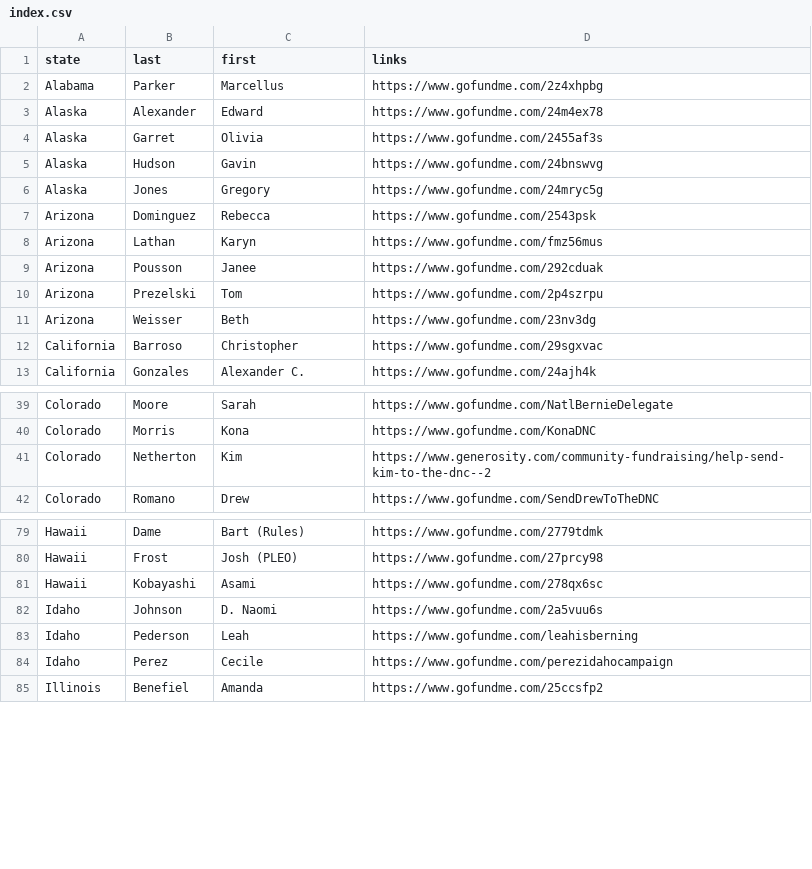
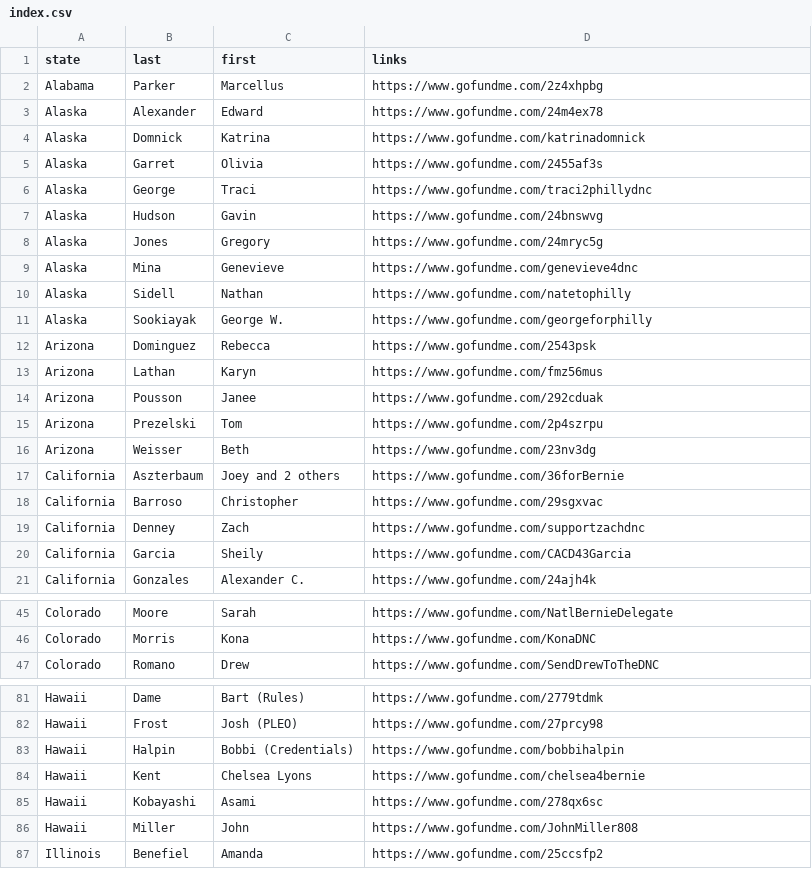
Before and after one commit to norato/eastbound-delegation, a CSV file: app/views/delegates/index.csv, drawn as a sheet; only a part is shown, gaps mark what is left out; removed rows and columns are numbered as before the commit, all else as after; the diff covers the shown part only; the diff names each change by its address in the sheet, - before the commit and + after, or states it on an @@ line.

```diff
--- a/app/views/delegates/index.csv
+++ b/app/views/delegates/index.csv
+row 4: Alaska | Domnick | Katrina | https://www.gofundme.com/katrinadomnick
+row 6: Alaska | George | Traci | https://www.gofundme.com/traci2phillydnc
+row 9: Alaska | Mina | Genevieve | https://www.gofundme.com/genevieve4dnc
+row 10: Alaska | Sidell | Nathan | https://www.gofundme.com/natetophilly
+row 11: Alaska | Sookiayak | George W. | https://www.gofundme.com/georgeforphilly
+row 17: California | Aszterbaum | Joey and 2 others | https://www.gofundme.com/36forBernie
+row 19: California | Denney | Zach | https://www.gofundme.com/supportzachdnc
+row 20: California | Garcia | Sheily | https://www.gofundme.com/CACD43Garcia
-row 41: Colorado | Netherton | Kim | https://www.generosity.com/community-fundraising/help-send-kim-to-the-dnc--2
+row 83: Hawaii | Halpin | Bobbi (Credentials) | https://www.gofundme.com/bobbihalpin
+row 84: Hawaii | Kent | Chelsea Lyons | https://www.gofundme.com/chelsea4bernie
-row 82: Idaho | Johnson | D. Naomi | https://www.gofundme.com/2a5vuu6s
-row 83: Idaho | Pederson | Leah | https://www.gofundme.com/leahisberning
-row 84: Idaho | Perez | Cecile | https://www.gofundme.com/perezidahocampaign
+row 86: Hawaii | Miller | John | https://www.gofundme.com/JohnMiller808
```
Also changed, not shown: 16 added rows, 6 removed rows and 9 edited cells elsewhere in this file.
